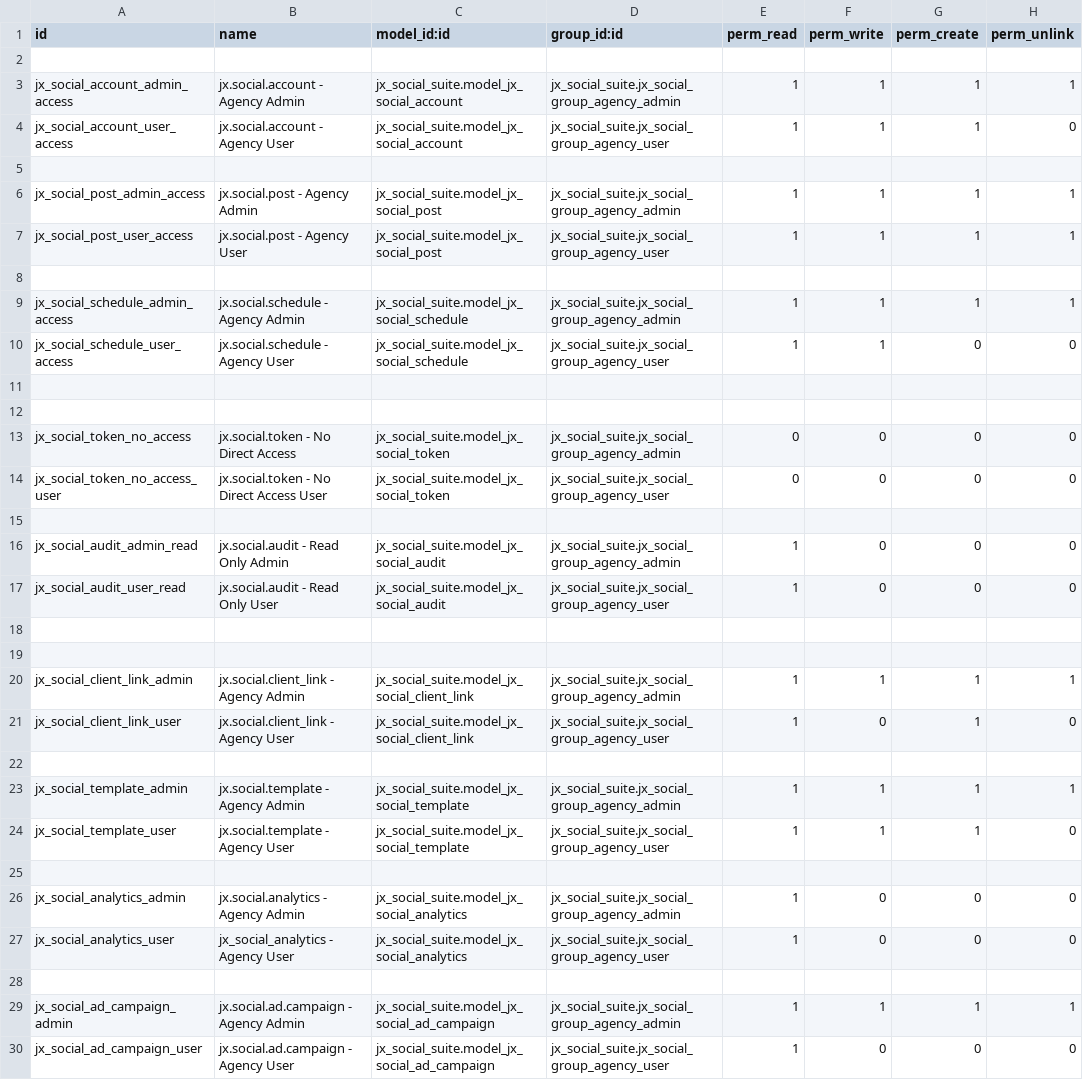
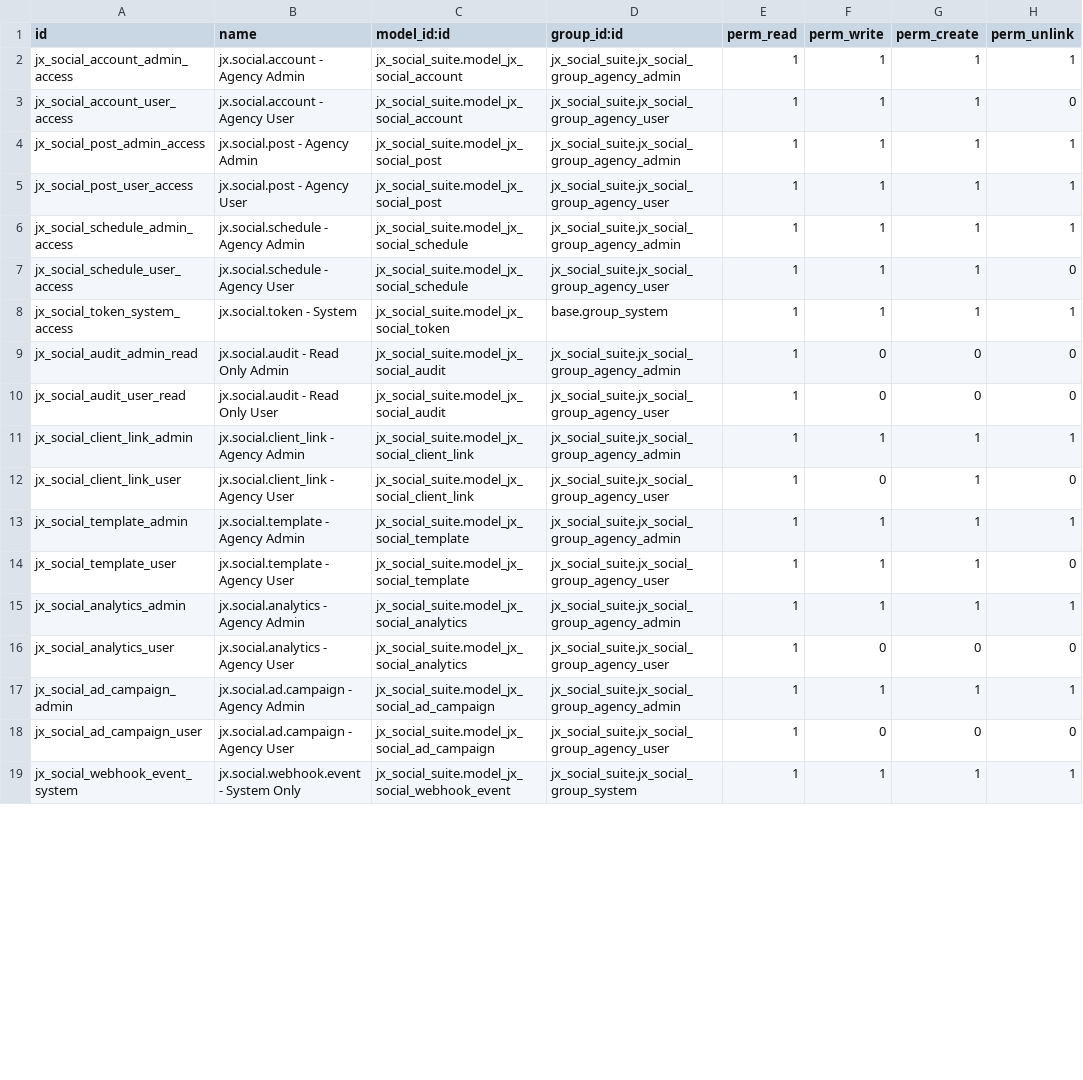
Before and after one commit to chinu1994/jj_jungle, a CSV file: jx_social_suite/security/ir.model.access.csv, drawn as a sheet; only a part is shown; the shorter side is filled out with more unchanged rows; the diff covers the shown part only.

```diff
--- a/jx_social_suite/security/ir.model.access.csv
+++ b/jx_social_suite/security/ir.model.access.csv
@@ -1,29 +1,17 @@
 id,name,model_id:id,group_id:id,perm_read,perm_write,perm_create,perm_unlink
-
 jx_social_account_admin_access,jx.social.account - Agency Admin,jx_social_suite.model_jx_social_account,jx_social_suite.jx_social_group_agency_admin,1,1,1,1
 jx_social_account_user_access,jx.social.account - Agency User,jx_social_suite.model_jx_social_account,jx_social_suite.jx_social_group_agency_user,1,1,1,0
-
 jx_social_post_admin_access,jx.social.post - Agency Admin,jx_social_suite.model_jx_social_post,jx_social_suite.jx_social_group_agency_admin,1,1,1,1
 jx_social_post_user_access,jx.social.post - Agency User,jx_social_suite.model_jx_social_post,jx_social_suite.jx_social_group_agency_user,1,1,1,1
-
 jx_social_schedule_admin_access,jx.social.schedule - Agency Admin,jx_social_suite.model_jx_social_schedule,jx_social_suite.jx_social_group_agency_admin,1,1,1,1
-jx_social_schedule_user_access,jx.social.schedule - Agency User,jx_social_suite.model_jx_social_schedule,jx_social_suite.jx_social_group_agency_user,1,1,0,0
-
-
-jx_social_token_no_access,jx.social.token - No Direct Access,jx_social_suite.model_jx_social_token,jx_social_suite.jx_social_group_agency_admin,0,0,0,0
-jx_social_token_no_access_user,jx.social.token - No Direct Access User,jx_social_suite.model_jx_social_token,jx_social_suite.jx_social_group_agency_user,0,0,0,0
-
+jx_social_schedule_user_access,jx.social.schedule - Agency User,jx_social_suite.model_jx_social_schedule,jx_social_suite.jx_social_group_agency_user,1,1,1,0
+jx_social_token_system_access,jx.social.token - System,jx_social_suite.model_jx_social_token,base.group_system,1,1,1,1
 jx_social_audit_admin_read,jx.social.audit - Read Only Admin,jx_social_suite.model_jx_social_audit,jx_social_suite.jx_social_group_agency_admin,1,0,0,0
 jx_social_audit_user_read,jx.social.audit - Read Only User,jx_social_suite.model_jx_social_audit,jx_social_suite.jx_social_group_agency_user,1,0,0,0
-
-
 jx_social_client_link_admin,jx.social.client_link - Agency Admin,jx_social_suite.model_jx_social_client_link,jx_social_suite.jx_social_group_agency_admin,1,1,1,1
 jx_social_client_link_user,jx.social.client_link - Agency User,jx_social_suite.model_jx_social_client_link,jx_social_suite.jx_social_group_agency_user,1,0,1,0
-
 jx_social_template_admin,jx.social.template - Agency Admin,jx_social_suite.model_jx_social_template,jx_social_suite.jx_social_group_agency_admin,1,1,1,1
 jx_social_template_user,jx.social.template - Agency User,jx_social_suite.model_jx_social_template,jx_social_suite.jx_social_group_agency_user,1,1,1,0
-
-jx_social_analytics_admin,jx.social.analytics - Agency Admin,jx_social_suite.model_jx_social_analytics,jx_social_suite.jx_social_group_agency_admin,1,0,0,0
-jx_social_analytics_user,jx_social_analytics - Agency User,jx_social_suite.model_jx_social_analytics,jx_social_suite.jx_social_group_agency_user,1,0,0,0
-
+jx_social_analytics_admin,jx.social.analytics - Agency Admin,jx_social_suite.model_jx_social_analytics,jx_social_suite.jx_social_group_agency_admin,1,1,1,1
+jx_social_analytics_user,jx.social.analytics - Agency User,jx_social_suite.model_jx_social_analytics,jx_social_suite.jx_social_group_agency_user,1,0,0,0
 jx_social_ad_campaign_admin,jx.social.ad.campaign - Agency Admin,jx_social_suite.model_jx_social_ad_campaign,jx_social_suite.jx_social_group_agency_admin,1,1,1,1
```
Also changed, not shown: 6 added rows and 1 removed row elsewhere in this file, 27 other files.
